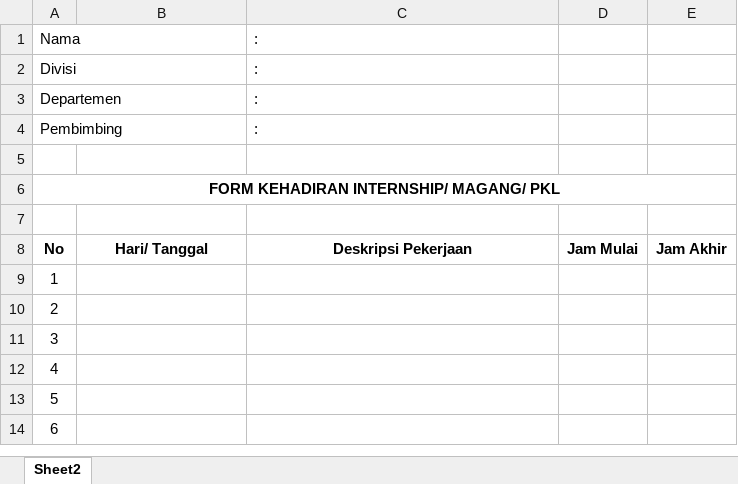
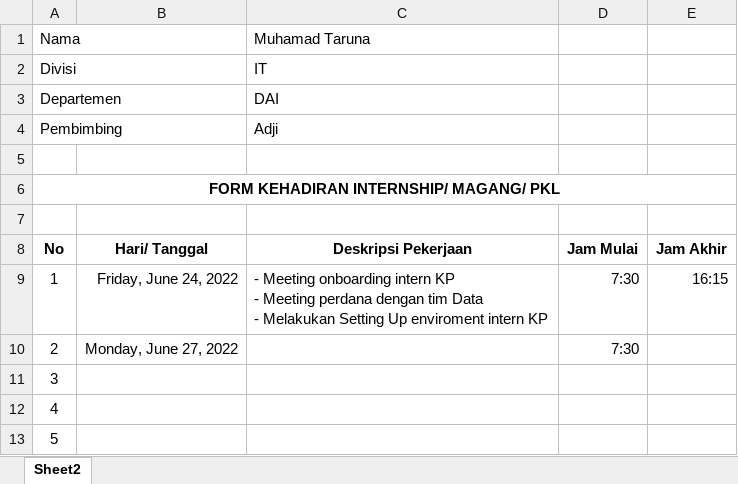
Before and after one commit to taruna0510/Magang, an Excel workbook: Form Kehadiran Internship-Magang-PKL 2022.xlsx, sheet Sheet2, drawn as a sheet; only a part is shown; the shorter side is filled out with more unchanged rows; values as stored, in another font and other column widths than the file's, no borders; charts and pictures not drawn; ↵ is a line break in a cell; the diff names each change by its address in the sheet, - before the commit and + after, or states it on an @@ line.

Commit message:
update daily activities jumat 24 Juni

```diff
--- a/Form Kehadiran Internship-Magang-PKL 2022.xlsx (sheet Sheet2)
+++ b/Form Kehadiran Internship-Magang-PKL 2022.xlsx (sheet Sheet2)
-C1: :
+C1: Muhamad Taruna
-C2 (Muhamad Taruna): :
+C2 (Muhamad Taruna): IT
-C3 (Muhamad Taruna): :
+C3 (Muhamad Taruna): DAI
-C4 (Muhamad Taruna): :
+C4 (Muhamad Taruna): Adji
-B9: (empty)
+B9: Friday, June 24, 2022
-C9 (Muhamad Taruna): (empty)
+C9 (Muhamad Taruna): - Meeting onboarding intern KP ↵ - Meeting perdana dengan tim Data ↵ - Melakukan Setting Up enviroment intern KP
-D9:D10: (empty)
+D9:D10: 7:30
-E9: (empty)
+E9: 16:15
-B10: (empty)
+B10: Monday, June 27, 2022
```
Also changed, not shown: charts or pictures.
